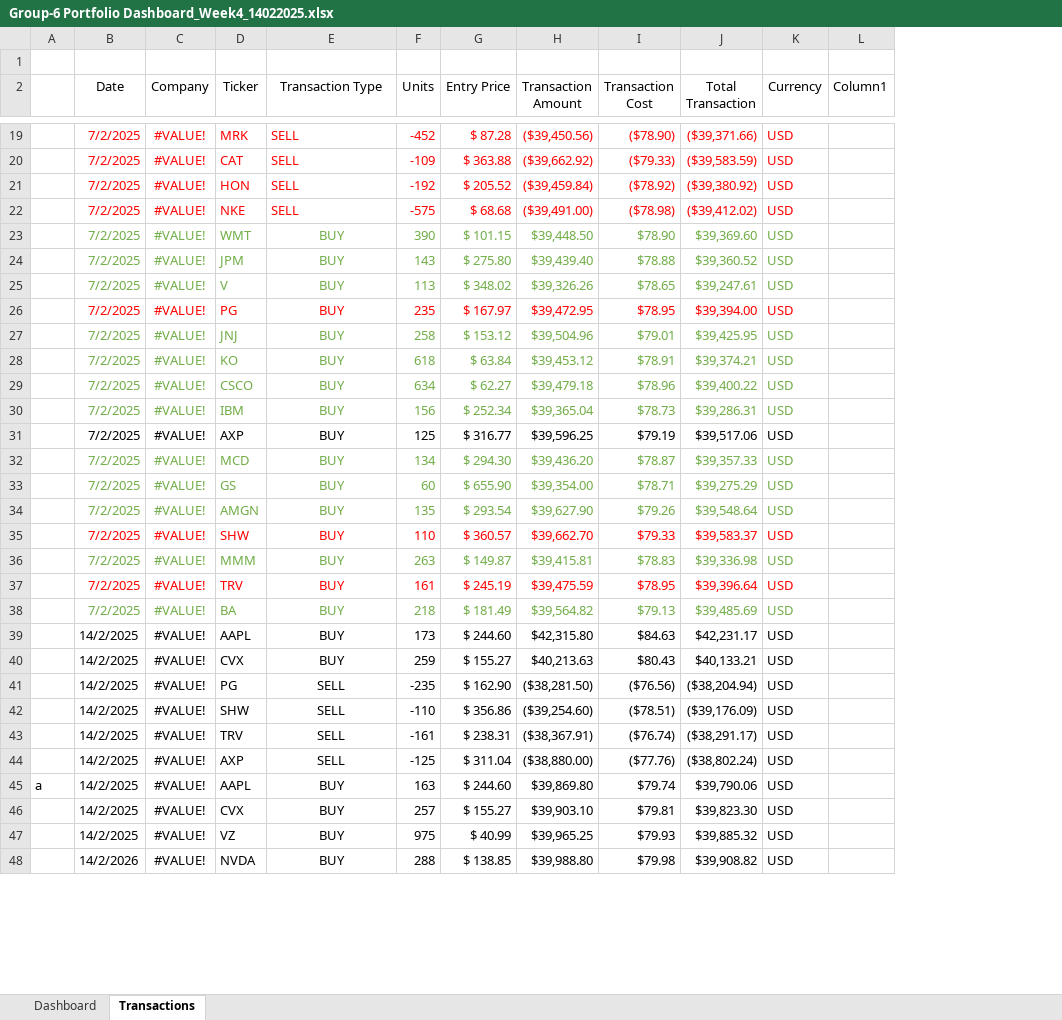
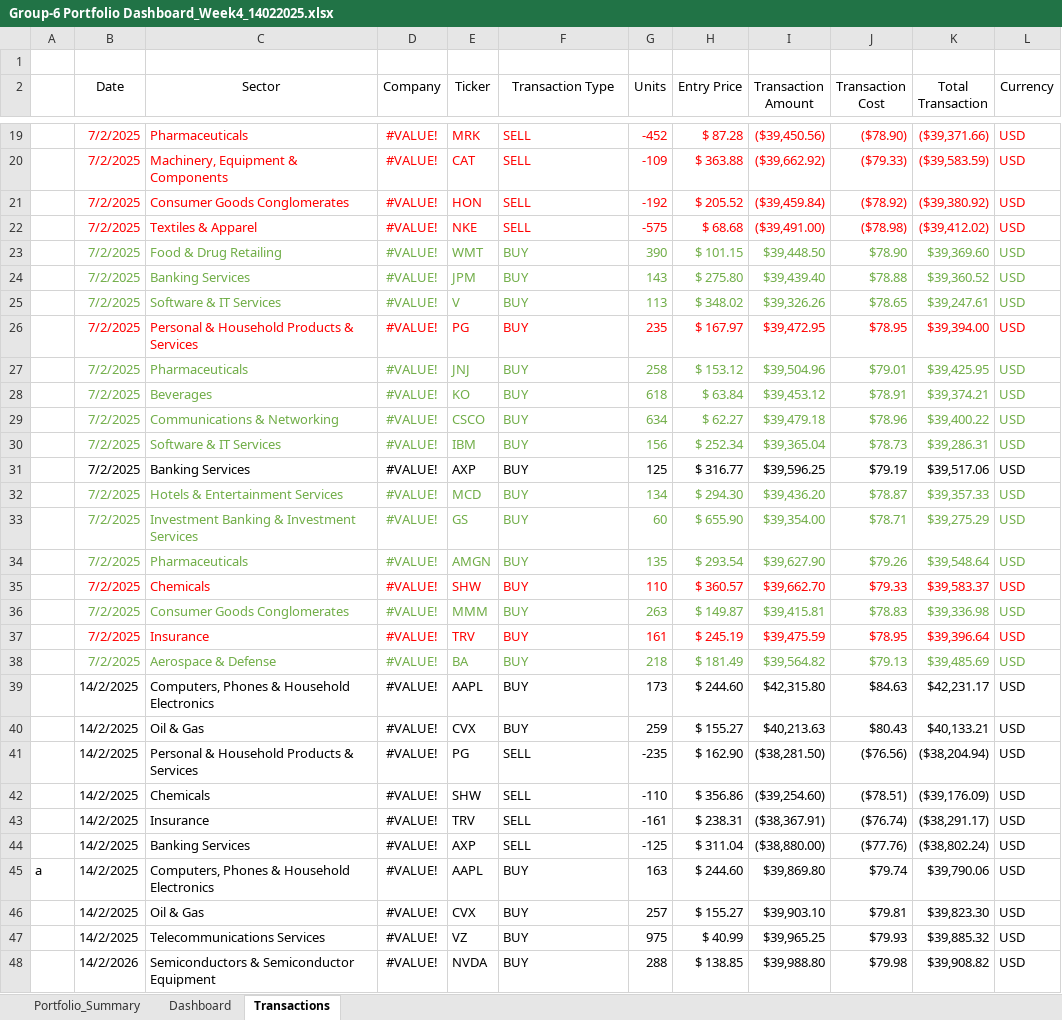
Before and after one commit to GMJ13/FinancialModeling1_Dashboard, an Excel workbook: Group-6 Portfolio Dashboard_Week4_14022025.xlsx, sheet Transactions, drawn as a sheet; only a part is shown, gaps mark what is left out; values as stored, in another font and other column widths than the file's, no borders; table styles not drawn; removed rows and columns are numbered as before the commit, all else as after; the diff covers the shown part only; the diff names each change by its address in the sheet, - before the commit and + after, or states it on an @@ line.

```diff
--- a/Group-6 Portfolio Dashboard_Week4_14022025.xlsx (sheet Transactions)
+++ b/Group-6 Portfolio Dashboard_Week4_14022025.xlsx (sheet Transactions)
+sheet tab: Portfolio_Summary
+column C (Sector), rows 19-48: Pharmaceuticals | Machinery, Equipment & Components | Consumer Goods Conglomerates | Textiles & Apparel | Food & Drug Retailing | Banking Services | Software & IT Services | Personal & Household Products & Services | Pharmaceuticals | Beverages | Communications & Networking | Software & IT Services | Banking Services | Hotels & Entertainment Services | Investment Banking & Investment Services | Pharmaceuticals | Chemicals | Consumer Goods Conglomerates | Insurance | Aerospace & Defense | Computers, Phones & Household Electronics | Oil & Gas | Personal & Household Products & Services | Chemicals | Insurance | Banking Services | Computers, Phones & Household Electronics | Oil & Gas | Telecommunications Services | Semiconductors & Semiconductor Equipment
-column L (Column1), empty
-F23:F48 alignment: center
+F23:F48 alignment: left
```
Also changed, not shown: cell formats elsewhere in this sheet, sheet Dashboard, formulas that keep their value, charts or pictures, 1 other file.
